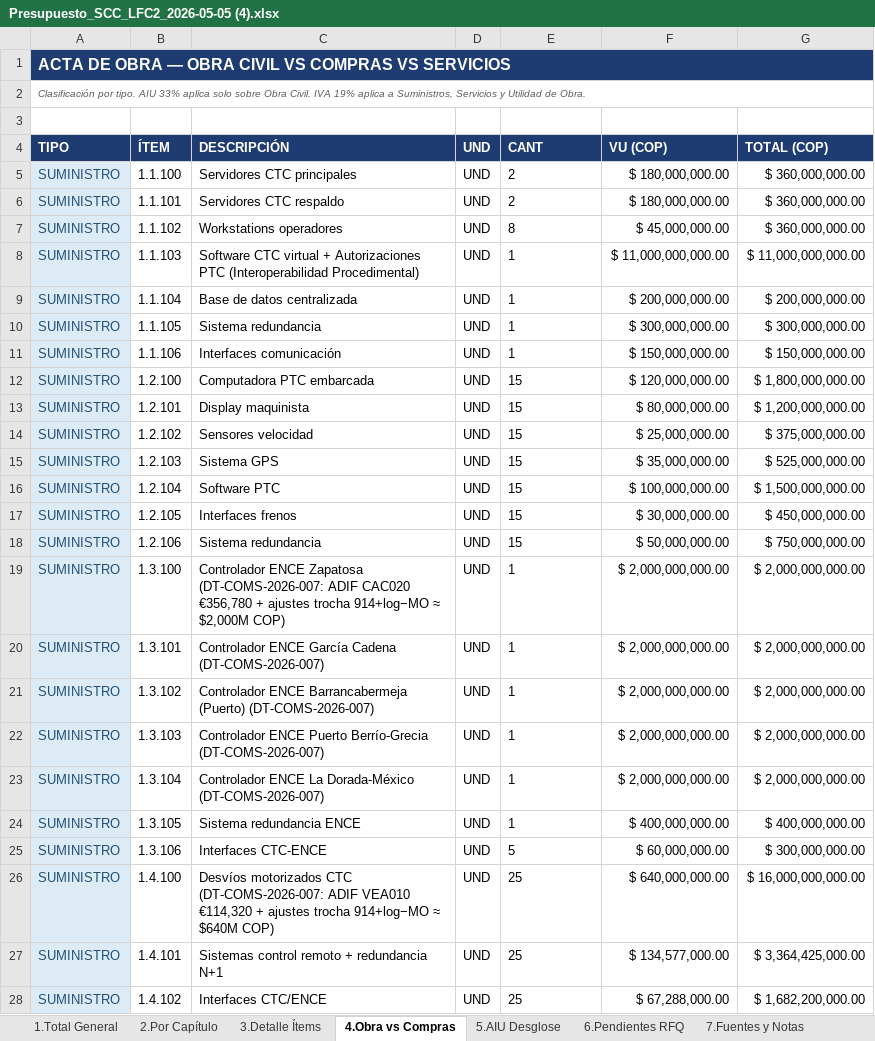
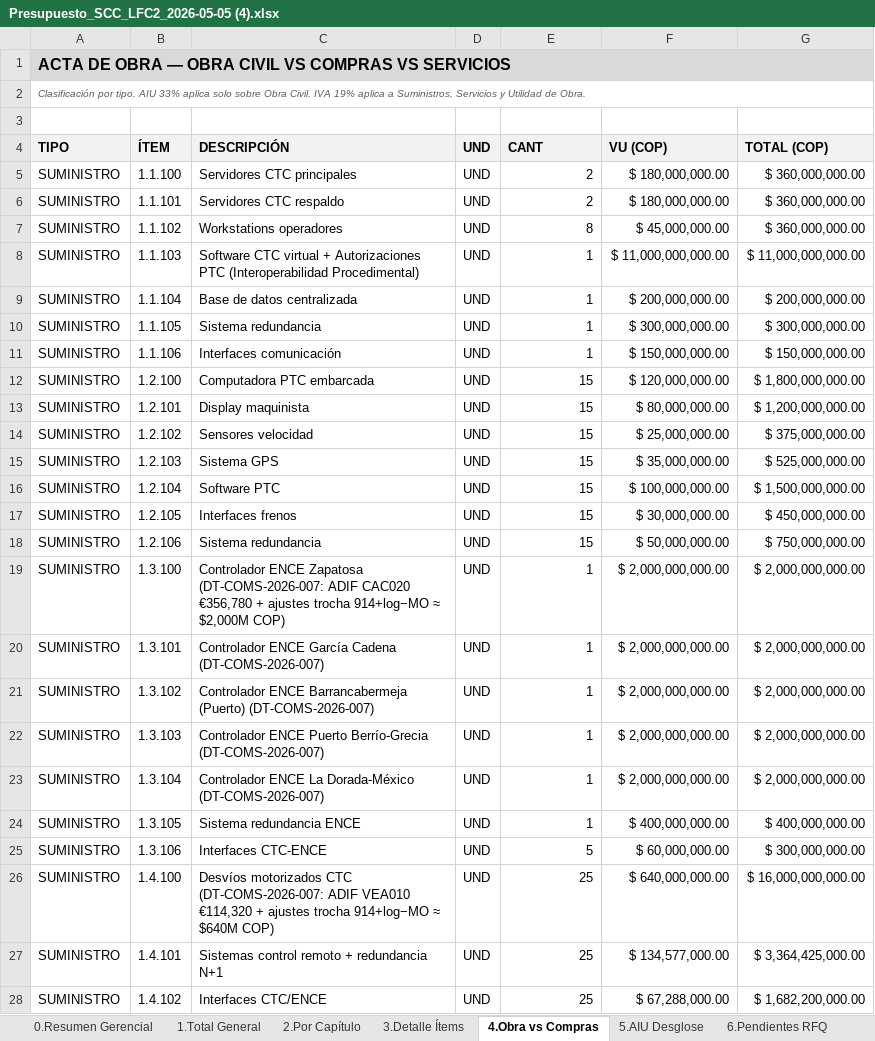
Before and after one commit to dieleozagent-debug/LFC2, an Excel workbook: X_ENTREGABLES_CONSOLIDADOS/Presupuesto_SCC_LFC2_2026-05-05 (4).xlsx, sheet 4.Obra vs Compras, drawn as a sheet; only a part is shown; values as stored, in another font and other column widths than the file's, no borders; table styles not drawn; the diff covers the shown part only; the diff names each change by its address in the sheet, - before the commit and + after, or states it on an @@ line.

```diff
--- a/X_ENTREGABLES_CONSOLIDADOS/Presupuesto_SCC_LFC2_2026-05-05 (4).xlsx (sheet 4.Obra vs Compras)
+++ b/X_ENTREGABLES_CONSOLIDADOS/Presupuesto_SCC_LFC2_2026-05-05 (4).xlsx (sheet 4.Obra vs Compras)
+sheet tab: 0.Resumen Gerencial
@@ A1 fill: #1E3C72 → #D9D9D9, text colour: #FFFFFF → black @@
-B1:G1 fill: none
+B1:G1 fill: #D9D9D9
@@ A4:G4 text colour: #FFFFFF → black, fill: #1E3C72 → #F2F2F2 @@
@@ A5:A28 fill: #DDEBF7 → none, text colour: #1F4E78 → black @@
-E5:E28 alignment: left
+E5:E28 alignment: right
```
Also changed, not shown: cell formats elsewhere in this sheet, sheet 3.Detalle Ítems, sheet 7.Fuentes y Notas, sheet 5.AIU Desglose, sheet 2.Por Capítulo, sheet 1.Total General, sheet 6.Pendientes RFQ.
